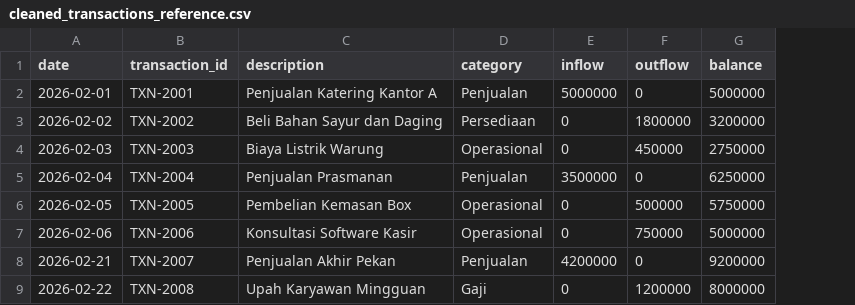
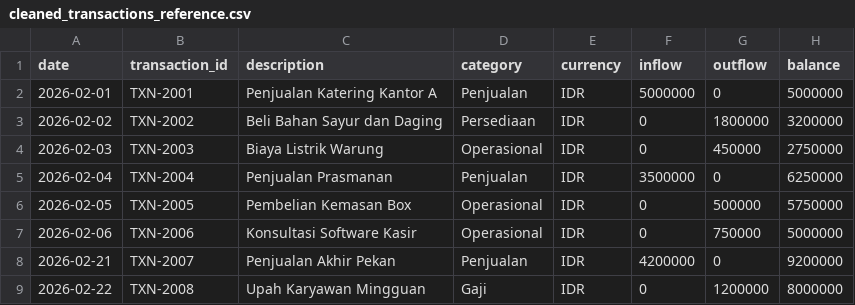
Before and after one commit to thirza258/quanta, a CSV file: content/templates/cleaned_transactions_reference.csv, drawn as a sheet; the diff names each change by its address in the sheet, - before the commit and + after, or states it on an @@ line.

```diff
--- a/content/templates/cleaned_transactions_reference.csv
+++ b/content/templates/cleaned_transactions_reference.csv
+column E (currency), rows 2-9: all IDR
```
Also changed, not shown: content/templates/cash_flow_forecast_template.csv, content/templates/messy_transactions_practice.csv, 24 other files.
